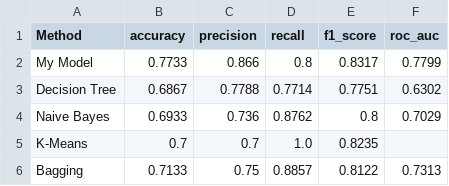
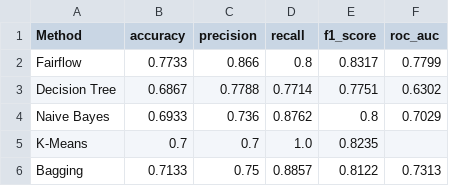
Before and after one commit to v-square007/FairFlow-A-Continuous-Monitoring-and-Drift-Detection-Framework-for-Automated-Loan-Approval-Systems, a CSV file: artifacts/model_comparison.csv, drawn as a sheet.

Commit message:
Our Model comparison with 4 other methods

```diff
--- a/artifacts/model_comparison.csv
+++ b/artifacts/model_comparison.csv
@@ -1,3 +1,3 @@
 Method,accuracy,precision,recall,f1_score,roc_auc
-My Model,0.7733,0.866,0.8,0.8317,0.7799
+Fairflow,0.7733,0.866,0.8,0.8317,0.7799
 Decision Tree,0.6867,0.7788,0.7714,0.7751,0.6302
```
Also changed, not shown: 1 other file.
